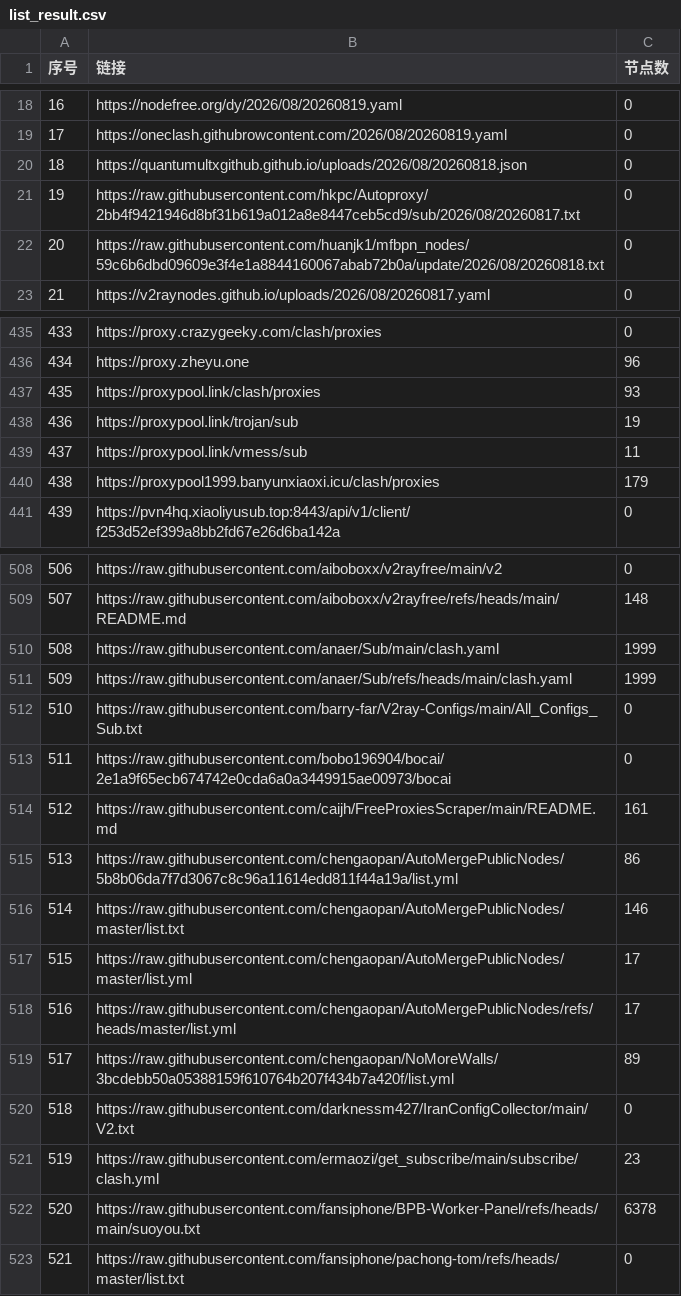
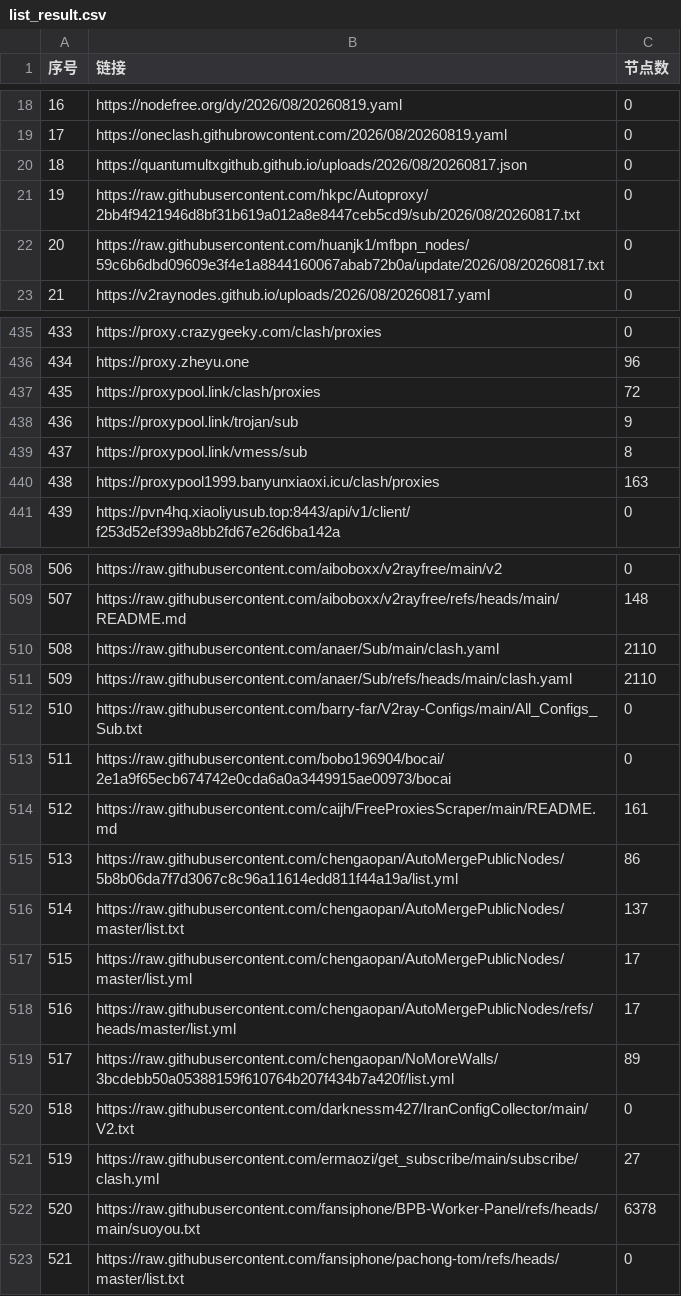
Before and after one commit to fansiphone/pachong-tom, a CSV file: list_result.csv, drawn as a sheet; only a part is shown, gaps mark what is left out; the diff covers the shown part only.

```diff
--- a/list_result.csv
+++ b/list_result.csv
@@ -19,5 +19,5 @@
 17,https://oneclash.githubrowcontent.com/2026/08/20260819.yaml,0
-18,https://quantumultxgithub.github.io/uploads/2026/08/20260818.json,0
+18,https://quantumultxgithub.github.io/uploads/2026/08/20260817.json,0
 19,https://raw.githubusercontent.com/hkpc/Autoproxy/2bb4f9421946d8bf31b619a012a8e8447ceb5cd9/sub/2026/08/20260817.txt,0
-20,https://raw.githubusercontent.com/huanjk1/mfbpn_nodes/59c6b6dbd09609e3f4e1a8844160067abab72b0a/update/2026/08/20260818.txt,0
+20,https://raw.githubusercontent.com/huanjk1/mfbpn_nodes/59c6b6dbd09609e3f4e1a8844160067abab72b0a/update/2026/08/20260817.txt,0
 21,https://v2raynodes.github.io/uploads/2026/08/20260817.yaml,0
@@ -436,6 +436,6 @@
 434,https://proxy.zheyu.one,96
-435,https://proxypool.link/clash/proxies,93
-436,https://proxypool.link/trojan/sub,19
-437,https://proxypool.link/vmess/sub,11
-438,https://proxypool1999.banyunxiaoxi.icu/clash/proxies,179
+435,https://proxypool.link/clash/proxies,72
+436,https://proxypool.link/trojan/sub,9
+437,https://proxypool.link/vmess/sub,8
+438,https://proxypool1999.banyunxiaoxi.icu/clash/proxies,163
 439,https://pvn4hq.xiaoliyusub.top:8443/api/v1/client/f253d52ef399a8bb2fd67e26d6ba142a,0
@@ -509,4 +509,4 @@
 507,https://raw.githubusercontent.com/aiboboxx/v2rayfree/refs/heads/main/README.md,148
-508,https://raw.githubusercontent.com/anaer/Sub/main/clash.yaml,1999
-509,https://raw.githubusercontent.com/anaer/Sub/refs/heads/main/clash.yaml,1999
+508,https://raw.githubusercontent.com/anaer/Sub/main/clash.yaml,2110
+509,https://raw.githubusercontent.com/anaer/Sub/refs/heads/main/clash.yaml,2110
 510,https://raw.githubusercontent.com/barry-far/V2ray-Configs/main/All_Configs_Sub.txt,0
@@ -515,3 +515,3 @@
 513,https://raw.githubusercontent.com/chengaopan/AutoMergePublicNodes/5b8b06da7f7d3067c8c96a11614edd811f44a19a/list.yml,86
-514,https://raw.githubusercontent.com/chengaopan/AutoMergePublicNodes/master/list.txt,146
+514,https://raw.githubusercontent.com/chengaopan/AutoMergePublicNodes/master/list.txt,137
 515,https://raw.githubusercontent.com/chengaopan/AutoMergePublicNodes/master/list.yml,17
@@ -520,3 +520,3 @@
 518,https://raw.githubusercontent.com/darknessm427/IranConfigCollector/main/V2.txt,0
-519,https://raw.githubusercontent.com/ermaozi/get_subscribe/main/subscribe/clash.yml,23
+519,https://raw.githubusercontent.com/ermaozi/get_subscribe/main/subscribe/clash.yml,27
 520,https://raw.githubusercontent.com/fansiphone/BPB-Worker-Panel/refs/heads/main/suoyou.txt,6378
```
Also changed, not shown: 26 edited cells elsewhere in this file, 39 other files.
